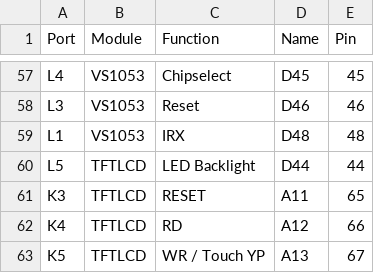
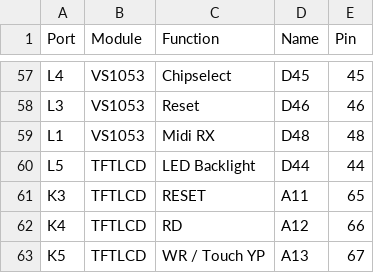
Before and after one commit to Phoenard/Phoenard-Toolkit, a CSV file: src/data/pinmapping.csv, drawn as a sheet; only a part is shown, gaps mark what is left out.

```diff
--- a/src/data/pinmapping.csv
+++ b/src/data/pinmapping.csv
@@ -58,3 +58,3 @@ L4,VS1053,Chipselect,D45,45
 L3,VS1053,Reset,D46,46
-L1,VS1053,IRX,D48,48
+L1,VS1053,Midi RX,D48,48
 L5,TFTLCD,LED Backlight,D44,44
```
Also changed, not shown: src/data/registers.csv, 6 other files.
